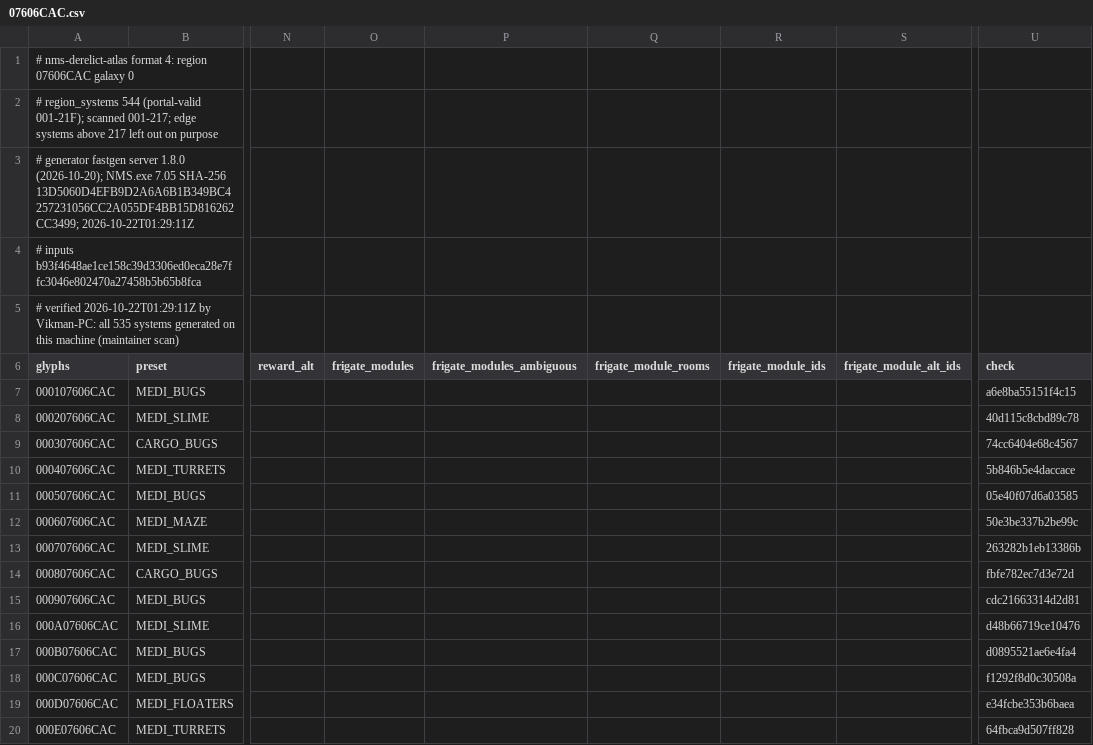
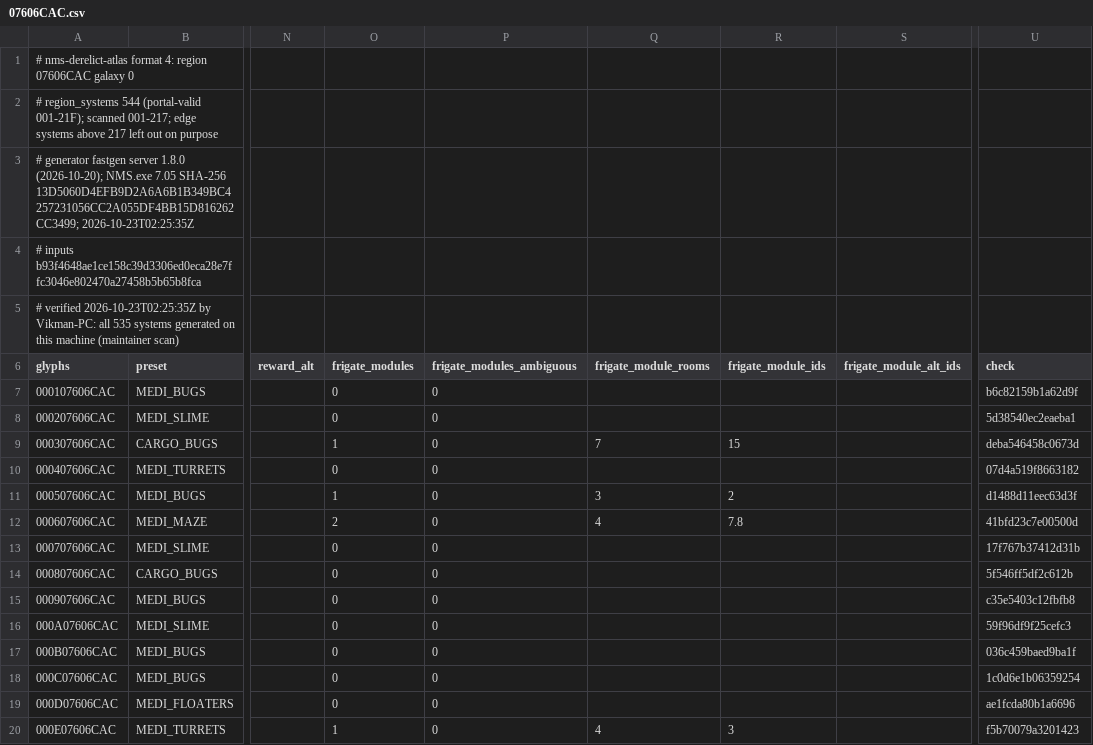
Before and after one commit to vikkitor93-coder/nms-derelict-atlas, a CSV file: regions/g00/07/606/07606CAC.csv, drawn as a sheet; only a part is shown, gaps mark what is left out; the diff covers the shown part only; the diff names each change by its address in the sheet, - before the commit and + after, or states it on an @@ line.

```diff
--- a/regions/g00/07/606/07606CAC.csv
+++ b/regions/g00/07/606/07606CAC.csv
-A3 (glyphs): …SHA-256 13D5060D4EFB9D2A6A6B1B349BC4257231056CC2A055DF4BB15D816262CC3499; 2026-10-22T01:29:11Z
+A3 (glyphs): …SHA-256 13D5060D4EFB9D2A6A6B1B349BC4257231056CC2A055DF4BB15D816262CC3499; 2026-10-23T02:25:35Z
-A5 (glyphs): # verified 2026-10-22T01:29:11Z by Vikman-PC:…
+A5 (glyphs): # verified 2026-10-23T02:25:35Z by Vikman-PC:…
-O7:O8 (frigate_modules): (empty)
+O7:O8 (frigate_modules): 0
-P7:P20 (frigate_modules_ambiguous): (empty)
+P7:P20 (frigate_modules_ambiguous): 0
-U7 (check): a6e8ba55151f4c15
+U7 (check): b6c82159b1a62d9f
-U8 (check): 40d115c8cbd89c78
+U8 (check): 5d38540ec2eaeba1
-O9 (frigate_modules): (empty)
+O9 (frigate_modules): 1
-Q9 (frigate_module_rooms): (empty)
+Q9 (frigate_module_rooms): 7
-R9 (frigate_module_ids): (empty)
+R9 (frigate_module_ids): 15
-U9 (check): 74cc6404e68c4567
+U9 (check): deba546458c0673d
-O10 (frigate_modules): (empty)
+O10 (frigate_modules): 0
-U10 (check): 5b846b5e4daccace
+U10 (check): 07d4a519f8663182
-O11 (frigate_modules): (empty)
+O11 (frigate_modules): 1
-Q11 (frigate_module_rooms): (empty)
+Q11 (frigate_module_rooms): 3
-R11 (frigate_module_ids): (empty)
+R11 (frigate_module_ids): 2
-U11 (check): 05e40f07d6a03585
+U11 (check): d1488d11eec63d3f
-O12 (frigate_modules): (empty)
+O12 (frigate_modules): 2
-Q12 (frigate_module_rooms): (empty)
+Q12 (frigate_module_rooms): 4
-R12 (frigate_module_ids): (empty)
+R12 (frigate_module_ids): 7.8
-U12 (check): 50e3be337b2be99c
+U12 (check): 41bfd23c7e00500d
-O13:O19 (frigate_modules): (empty)
+O13:O19 (frigate_modules): 0
-U13 (check): 263282b1eb13386b
+U13 (check): 17f767b37412d31b
-U14 (check): fbfe782ec7d3e72d
+U14 (check): 5f546ff5df2c612b
-U15 (check): cdc21663314d2d81
+U15 (check): c35e5403c12fbfb8
-U16 (check): d48b66719ce10476
+U16 (check): 59f96df9f25cefc3
-U17 (check): d0895521ae6e4fa4
+U17 (check): 036c459baed9ba1f
-U18 (check): f1292f8d0c30508a
+U18 (check): 1c0d6e1b06359254
-U19 (check): e34fcbe353b6baea
+U19 (check): ae1fcda80b1a6696
-O20 (frigate_modules): (empty)
+O20 (frigate_modules): 1
-Q20 (frigate_module_rooms): (empty)
+Q20 (frigate_module_rooms): 4
-R20 (frigate_module_ids): (empty)
+R20 (frigate_module_ids): 3
-U20 (check): 64fbca9d507ff828
+U20 (check): f5b70079a3201423
```
Also changed, not shown: 103 edited cells elsewhere in this file, regions/g00/07/606/07606CAB.csv, 1 other file.
